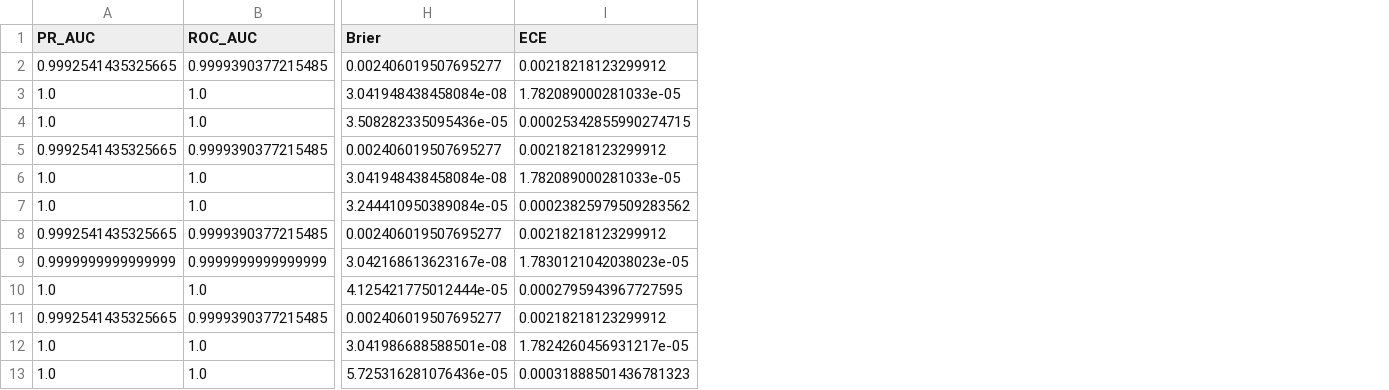
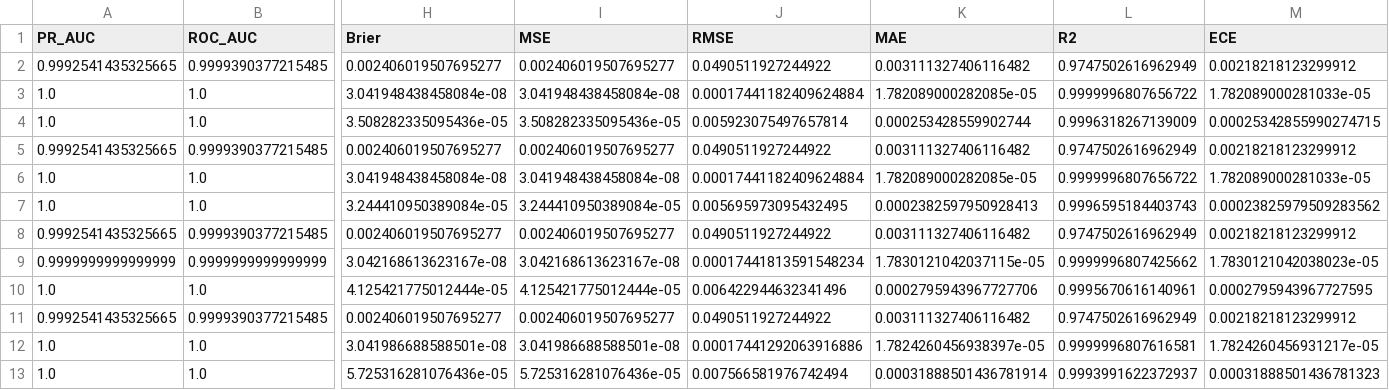
Before and after one commit to isthatasim/OUTOFSTEP_ML, a CSV file: outputs/tables/noise_robustness_best_ABC.csv, drawn as a sheet; only a part is shown, gaps mark what is left out; the diff names each change by its address in the sheet, - before the commit and + after, or states it on an @@ line.

```diff
--- a/outputs/tables/noise_robustness_best_ABC.csv
+++ b/outputs/tables/noise_robustness_best_ABC.csv
+column I (MSE), rows 2-13: 0.002406019507695277 | 3.041948438458084e-08 | 3.508282335095436e-05 | 0.002406019507695277 | 3.041948438458084e-08 | 3.244410950389084e-05 | 0.002406019507695277 | 3.042168613623167e-08 | 4.125421775012444e-05 | 0.002406019507695277 | 3.041986688588501e-08 | 5.725316281076436e-05
+column J (RMSE), rows 2-13: 0.0490511927244922 | 0.00017441182409624884 | 0.005923075497657814 | 0.0490511927244922 | 0.00017441182409624884 | 0.005695973095432495 | 0.0490511927244922 | 0.00017441813591548234 | 0.006422944632341496 | 0.0490511927244922 | 0.00017441292063916886 | 0.007566581976742494
+column K (MAE), rows 2-13: 0.003111327406116482 | 1.782089000282085e-05 | 0.000253428559902744 | 0.003111327406116482 | 1.782089000282085e-05 | 0.0002382597950928413 | 0.003111327406116482 | 1.7830121042037115e-05 | 0.0002795943967727706 | 0.003111327406116482 | 1.7824260456938397e-05 | 0.00031888501436781914
+column L (R2), rows 2-13: 0.9747502616962949 | 0.9999996807656722 | 0.9996318267139009 | 0.9747502616962949 | 0.9999996807656722 | 0.9996595184403743 | 0.9747502616962949 | 0.9999996807425662 | 0.9995670616140961 | 0.9747502616962949 | 0.9999996807616581 | 0.9993991622372937
```
Also changed, not shown: outputs/tables/all_delta_vs_A1.csv, outputs/tables/leaderboard_step2_robustness_V2_grouped.csv, 34 other files.
